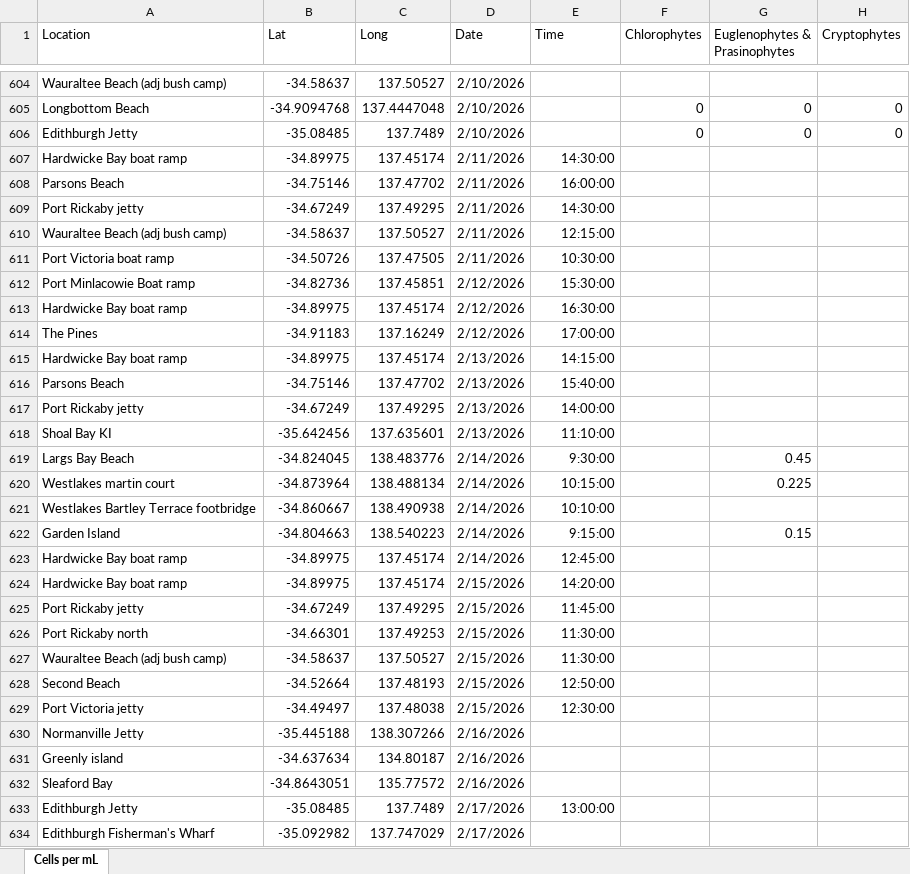
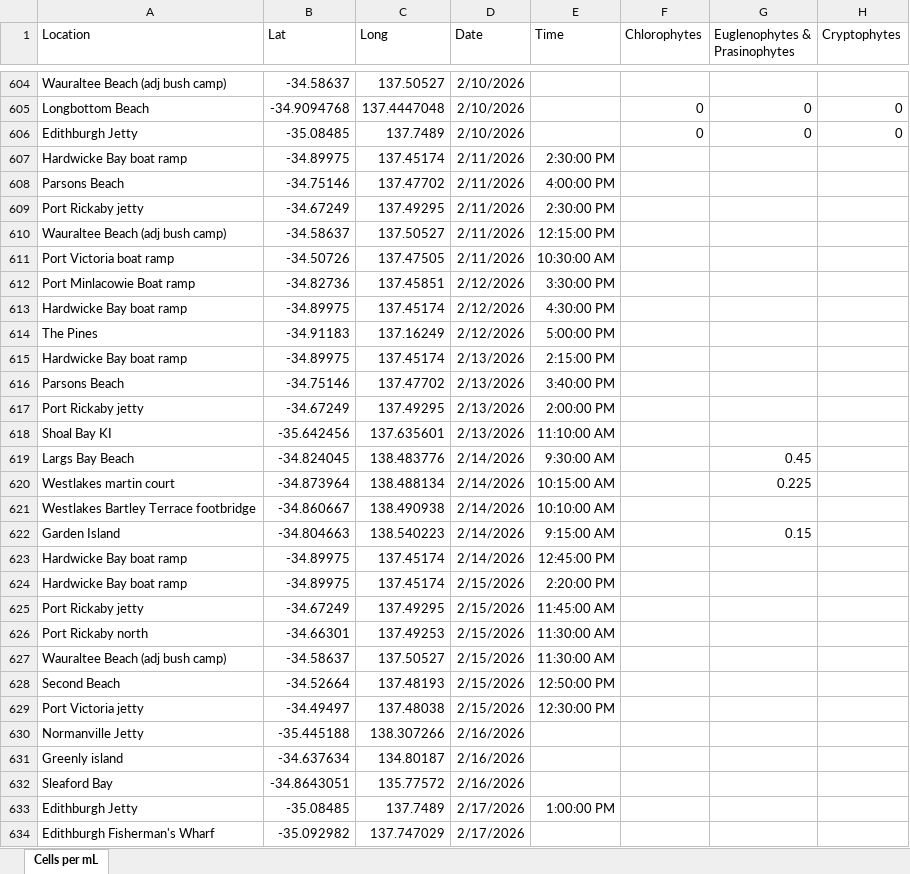
Before and after one commit to LukeMosley/SA_Algal_Bloom, an Excel workbook: MASTER spreadsheet of community summaries.xlsx, sheet Cells per mL, drawn as a sheet; only a part is shown, gaps mark what is left out; values as stored, in another font and other column widths than the file's, no borders; the diff covers the shown part only; the diff names each change by its address in the sheet, - before the commit and + after, or states it on an @@ line.

Commit message:
Add files via upload

```diff
--- a/MASTER spreadsheet of community summaries.xlsx (sheet Cells per mL)
+++ b/MASTER spreadsheet of community summaries.xlsx (sheet Cells per mL)
-E607 (Time): 14:30:00
+E607 (Time): 2:30:00 PM
-E608 (Time): 16:00:00
+E608 (Time): 4:00:00 PM
-E609 (Time): 14:30:00
+E609 (Time): 2:30:00 PM
-E610 (Time): 12:15:00
+E610 (Time): 12:15:00 PM
-E611 (Time): 10:30:00
+E611 (Time): 10:30:00 AM
-E612 (Time): 15:30:00
+E612 (Time): 3:30:00 PM
-E613 (Time): 16:30:00
+E613 (Time): 4:30:00 PM
-E614 (Time): 17:00:00
+E614 (Time): 5:00:00 PM
-E615 (Time): 14:15:00
+E615 (Time): 2:15:00 PM
-E616 (Time): 15:40:00
+E616 (Time): 3:40:00 PM
-E617 (Time): 14:00:00
+E617 (Time): 2:00:00 PM
-E618 (Time): 11:10:00
+E618 (Time): 11:10:00 AM
-E619 (Time): 9:30:00
+E619 (Time): 9:30:00 AM
-E620 (Time): 10:15:00
+E620 (Time): 10:15:00 AM
-E621 (Time): 10:10:00
+E621 (Time): 10:10:00 AM
-E622 (Time): 9:15:00
+E622 (Time): 9:15:00 AM
-E623 (Time): 12:45:00
+E623 (Time): 12:45:00 PM
-E624 (Time): 14:20:00
+E624 (Time): 2:20:00 PM
-E625 (Time): 11:45:00
+E625 (Time): 11:45:00 AM
-E626:E627 (Time): 11:30:00
+E626:E627 (Time): 11:30:00 AM
-E628 (Time): 12:50:00
+E628 (Time): 12:50:00 PM
-E629 (Time): 12:30:00
+E629 (Time): 12:30:00 PM
-E633 (Time): 13:00:00
+E633 (Time): 1:00:00 PM
```
Also changed, not shown: 97 edited cells elsewhere in this sheet.
